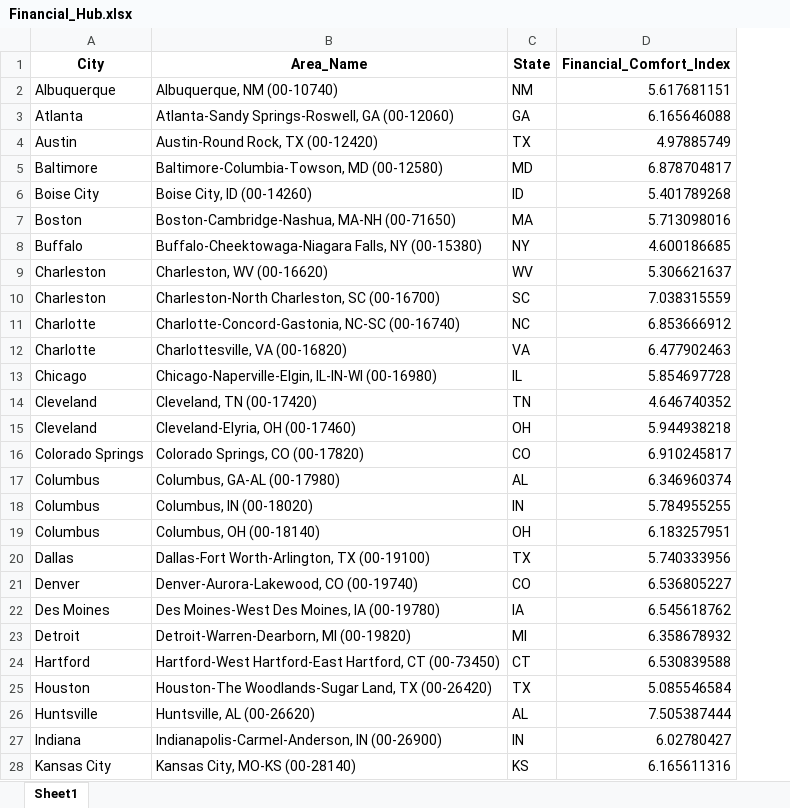
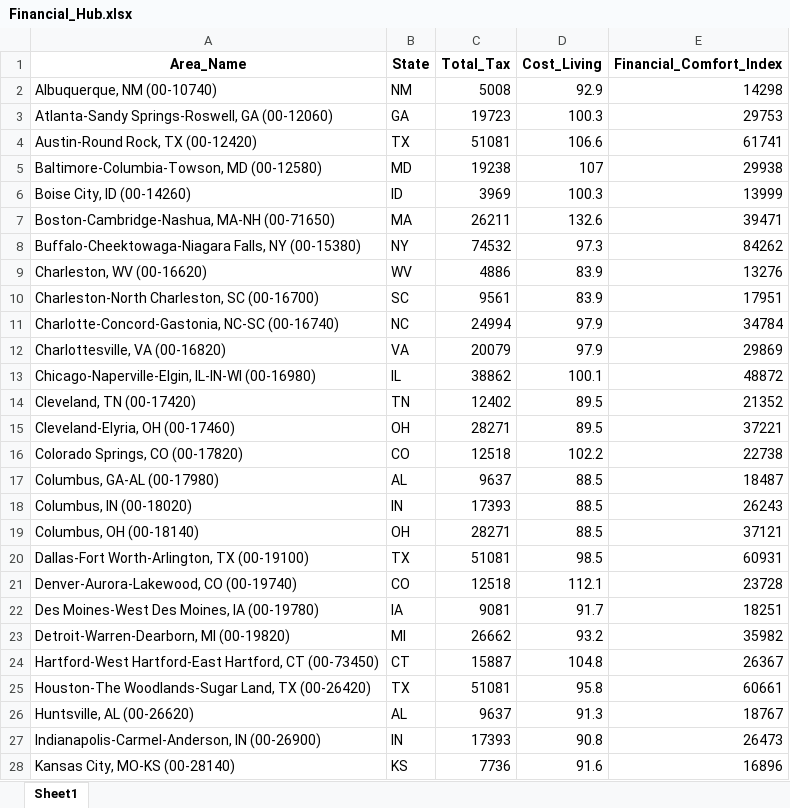
Before and after one commit to Makster04/Phase_3_Project, an Excel workbook: Financial_Hub.xlsx, sheet Sheet1, drawn as a sheet; only a part is shown; values as stored, in another font and other column widths than the file's, no borders; removed rows and columns are numbered as before the commit, all else as after; the diff covers the shown part only; the diff names each change by its address in the sheet, - before the commit and + after, or states it on an @@ line.

```diff
--- a/Financial_Hub.xlsx (sheet Sheet1)
+++ b/Financial_Hub.xlsx (sheet Sheet1)
-column A (City), rows 2-28: Albuquerque | Atlanta | Austin | Baltimore | Boise City | Boston | Buffalo | Charleston | Charleston | Charlotte | Charlotte | Chicago | Cleveland | Cleveland | Colorado Springs | Columbus | Columbus | Columbus | Dallas | Denver | Des Moines | Detroit | Hartford | Houston | Huntsville | Indiana | Kansas City
+column C (Total_Tax), rows 2-28: 5008 | 19723 | 51081 | 19238 | 3969 | 26211 | 74532 | 4886 | 9561 | 24994 | 20079 | 38862 | 12402 | 28271 | 12518 | 9637 | 17393 | 28271 | 51081 | 12518 | 9081 | 26662 | 15887 | 51081 | 9637 | 17393 | 7736
+column D (Cost_Living), rows 2-28: 92.9 | 100.3 | 106.6 | 107 | 100.3 | 132.6 | 97.3 | 83.9 | 83.9 | 97.9 | 97.9 | 100.1 | 89.5 | 89.5 | 102.2 | 88.5 | 88.5 | 88.5 | 98.5 | 112.1 | 91.7 | 93.2 | 104.8 | 95.8 | 91.3 | 90.8 | 91.6
-E2 (Financial_Comfort_Index): 5.617681151
+E2 (Financial_Comfort_Index): 14298
-E3 (Financial_Comfort_Index): 6.165646088
+E3 (Financial_Comfort_Index): 29753
-E4 (Financial_Comfort_Index): 4.97885749
+E4 (Financial_Comfort_Index): 61741
-E5 (Financial_Comfort_Index): 6.878704817
+E5 (Financial_Comfort_Index): 29938
-E6 (Financial_Comfort_Index): 5.401789268
+E6 (Financial_Comfort_Index): 13999
-E7 (Financial_Comfort_Index): 5.713098016
+E7 (Financial_Comfort_Index): 39471
-E8 (Financial_Comfort_Index): 4.600186685
+E8 (Financial_Comfort_Index): 84262
-E9 (Financial_Comfort_Index): 5.306621637
+E9 (Financial_Comfort_Index): 13276
-E10 (Financial_Comfort_Index): 7.038315559
+E10 (Financial_Comfort_Index): 17951
-E11 (Financial_Comfort_Index): 6.853666912
+E11 (Financial_Comfort_Index): 34784
-E12 (Financial_Comfort_Index): 6.477902463
+E12 (Financial_Comfort_Index): 29869
-E13 (Financial_Comfort_Index): 5.854697728
+E13 (Financial_Comfort_Index): 48872
-E14 (Financial_Comfort_Index): 4.646740352
+E14 (Financial_Comfort_Index): 21352
-E15 (Financial_Comfort_Index): 5.944938218
+E15 (Financial_Comfort_Index): 37221
-E16 (Financial_Comfort_Index): 6.910245817
+E16 (Financial_Comfort_Index): 22738
-E17 (Financial_Comfort_Index): 6.346960374
+E17 (Financial_Comfort_Index): 18487
-E18 (Financial_Comfort_Index): 5.784955255
+E18 (Financial_Comfort_Index): 26243
-E19 (Financial_Comfort_Index): 6.183257951
+E19 (Financial_Comfort_Index): 37121
-E20 (Financial_Comfort_Index): 5.740333956
+E20 (Financial_Comfort_Index): 60931
-E21 (Financial_Comfort_Index): 6.536805227
+E21 (Financial_Comfort_Index): 23728
-E22 (Financial_Comfort_Index): 6.545618762
+E22 (Financial_Comfort_Index): 18251
-E23 (Financial_Comfort_Index): 6.358678932
+E23 (Financial_Comfort_Index): 35982
-E24 (Financial_Comfort_Index): 6.530839588
+E24 (Financial_Comfort_Index): 26367
-E25 (Financial_Comfort_Index): 5.085546584
+E25 (Financial_Comfort_Index): 60661
-E26 (Financial_Comfort_Index): 7.505387444
+E26 (Financial_Comfort_Index): 18767
-E27 (Financial_Comfort_Index): 6.02780427
+E27 (Financial_Comfort_Index): 26473
-E28 (Financial_Comfort_Index): 6.165611316
+E28 (Financial_Comfort_Index): 16896
```
Also changed, not shown: 29 edited cells elsewhere in this sheet, Tech_Hub.xlsx, merged_output.xlsx, 3 other files.
